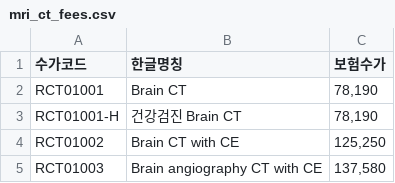
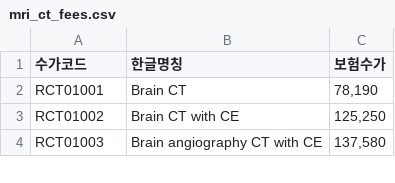
Before and after one commit to isungse/ai-hospital-bot, a CSV file: data/mri_ct_fees.csv, drawn as a sheet; only a part is shown; the diff covers the shown part only; the diff names each change by its address in the sheet, - before the commit and + after, or states it on an @@ line.

```diff
--- a/data/mri_ct_fees.csv
+++ b/data/mri_ct_fees.csv
-row 3: RCT01001-H | 건강검진 Brain CT | 78,190
```
Also changed, not shown: 10 removed rows elsewhere in this file, data/mri_fees.csv, 2 other files.
